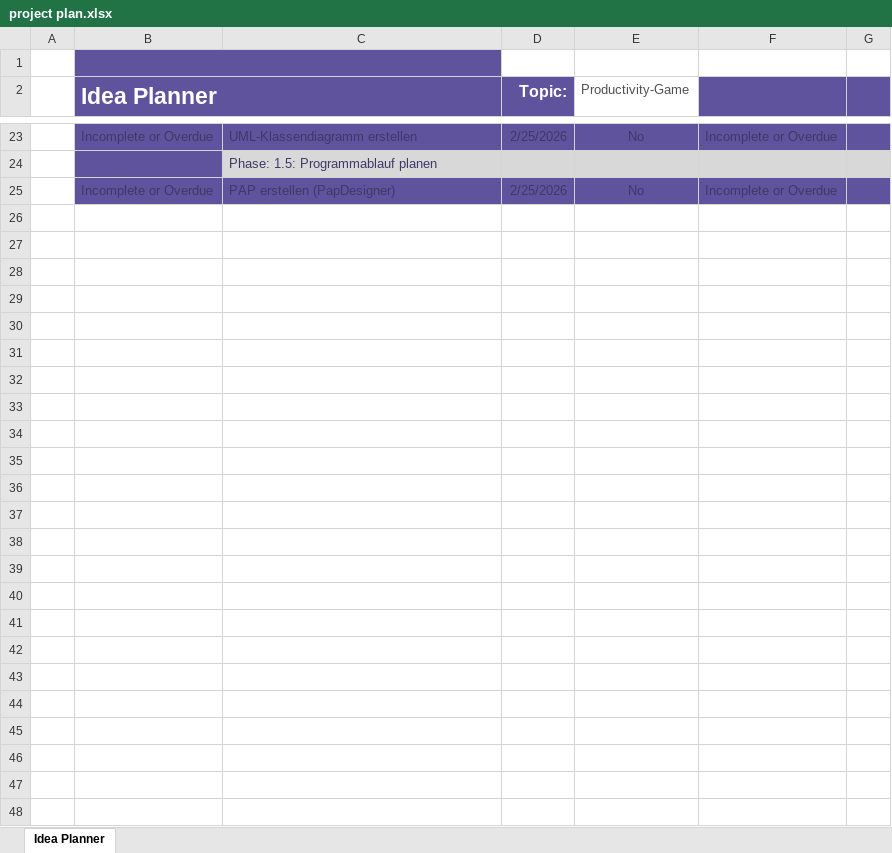
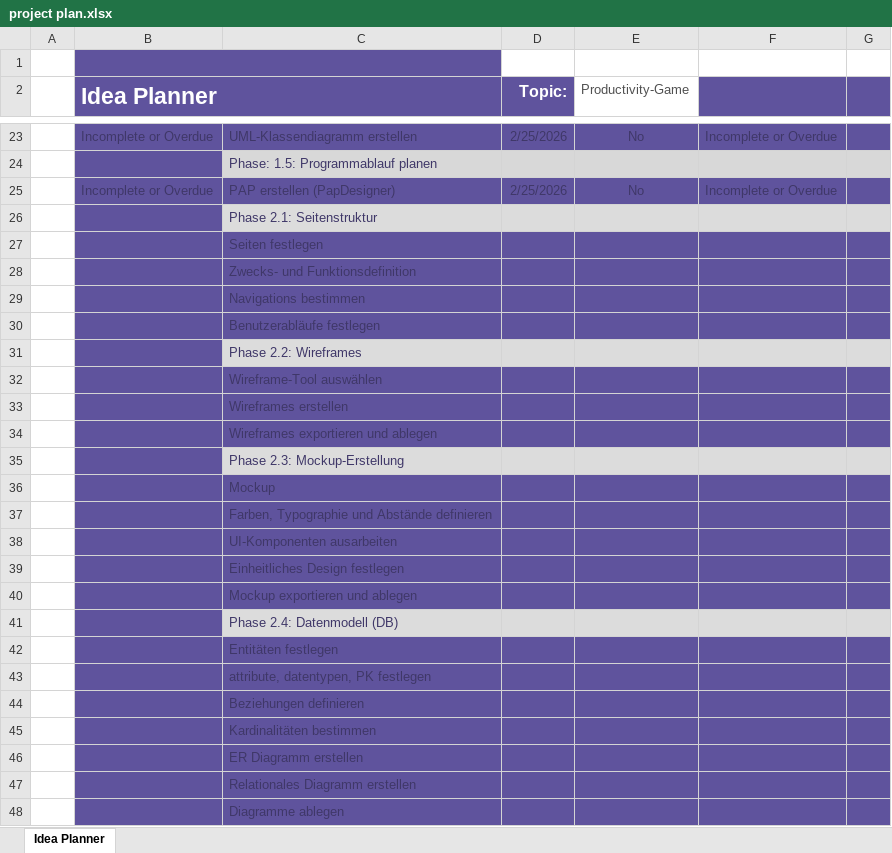
Before and after one commit to Zenderrrr/IPT6.1-Productivity-Game, an Excel workbook: Dokumentation/project plan.xlsx, sheet Idea Planner, drawn as a sheet; only a part is shown, gaps mark what is left out; values as stored, in another font and other column widths than the file's, no borders; charts and pictures and conditional formats and table styles not drawn; the diff covers the shown part only; the diff names each change by its address in the sheet, - before the commit and + after, or states it on an @@ line.

Commit message:
add phase 2(without dates)

```diff
--- a/Dokumentation/project plan.xlsx (sheet Idea Planner)
+++ b/Dokumentation/project plan.xlsx (sheet Idea Planner)
+row 26:  |  | Phase 2.1: Seitenstruktur
+row 27:  |  | Seiten festlegen
+row 28:  |  | Zwecks- und Funktionsdefinition
+row 29:  |  | Navigations bestimmen
+row 30:  |  | Benutzerabläufe festlegen
+row 31:  |  | Phase 2.2: Wireframes
+row 32:  |  | Wireframe-Tool auswählen
+row 33:  |  | Wireframes erstellen
+row 34:  |  | Wireframes exportieren und ablegen
+row 35:  |  | Phase 2.3: Mockup-Erstellung
+row 36:  |  | Mockup
+row 37:  |  | Farben, Typographie und Abstände definieren
+row 38:  |  | UI-Komponenten ausarbeiten
+row 39:  |  | Einheitliches Design festlegen
+row 40:  |  | Mockup exportieren und ablegen
+row 41:  |  | Phase 2.4: Datenmodell (DB)
+row 42:  |  | Entitäten festlegen
+row 43:  |  | attribute, datentypen, PK festlegen
+row 44:  |  | Beziehungen definieren
+row 45:  |  | Kardinalitäten bestimmen
+row 46:  |  | ER Diagramm erstellen
+row 47:  |  | Relationales Diagramm erstellen
+row 48:  |  | Diagramme ablegen
```
Also changed, not shown: 3 edited cells elsewhere in this sheet.
